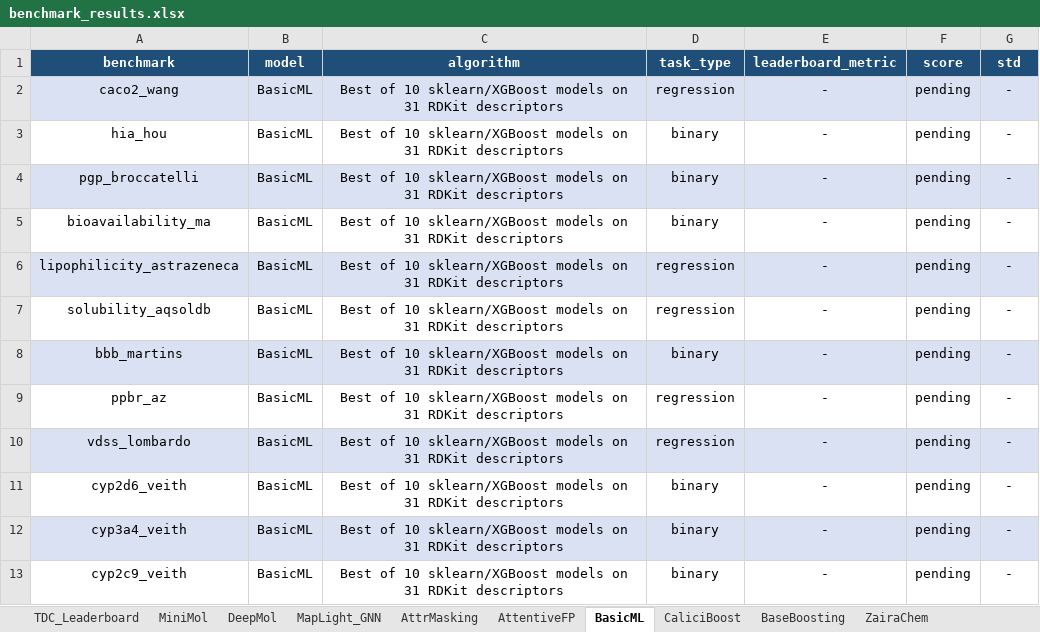
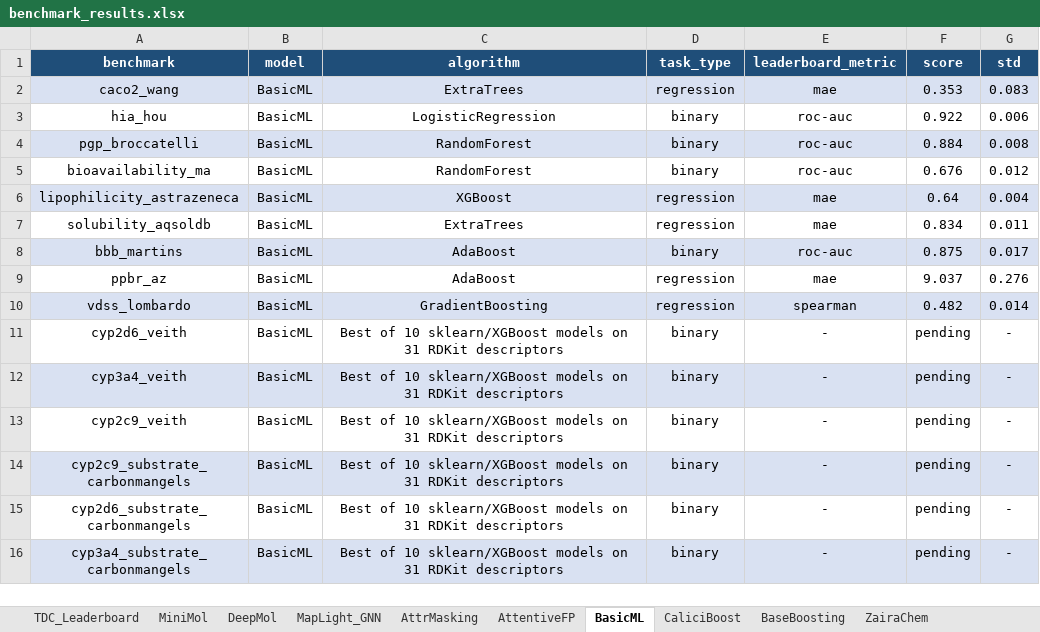
Before and after one commit to alexfist/model_benchmarks, an Excel workbook: results/benchmark_results.xlsx, sheet BasicML, drawn as a sheet; only a part is shown; the shorter side is filled out with more unchanged rows; values as stored, in another font and other column widths than the file's, no borders; the diff names each change by its address in the sheet, - before the commit and + after, or states it on an @@ line.

Commit message:
add base boosting stuff to the repo

```diff
--- a/results/benchmark_results.xlsx (sheet BasicML)
+++ b/results/benchmark_results.xlsx (sheet BasicML)
-C2 (algorithm): Best of 10 sklearn/XGBoost models on 31 RDKit descriptors
+C2 (algorithm): ExtraTrees
-E2 (leaderboard_metric): -
+E2 (leaderboard_metric): mae
-F2 (score): pending
+F2 (score): 0.353
-G2 (std): -
+G2 (std): 0.083
-C3 (algorithm): Best of 10 sklearn/XGBoost models on 31 RDKit descriptors
+C3 (algorithm): LogisticRegression
-E3:E5 (leaderboard_metric): -
+E3:E5 (leaderboard_metric): roc-auc
-F3 (score): pending
+F3 (score): 0.922
-G3 (std): -
+G3 (std): 0.006
-C4:C5 (algorithm): Best of 10 sklearn/XGBoost models on 31 RDKit descriptors
+C4:C5 (algorithm): RandomForest
-F4 (score): pending
+F4 (score): 0.884
-G4 (std): -
+G4 (std): 0.008
-F5 (score): pending
+F5 (score): 0.676
-G5 (std): -
+G5 (std): 0.012
-C6 (algorithm): Best of 10 sklearn/XGBoost models on 31 RDKit descriptors
+C6 (algorithm): XGBoost
-E6:E7 (leaderboard_metric): -
+E6:E7 (leaderboard_metric): mae
-F6 (score): pending
+F6 (score): 0.64
-G6 (std): -
+G6 (std): 0.004
-C7 (algorithm): Best of 10 sklearn/XGBoost models on 31 RDKit descriptors
+C7 (algorithm): ExtraTrees
-F7 (score): pending
+F7 (score): 0.834
-G7 (std): -
+G7 (std): 0.011
-C8:C9 (algorithm): Best of 10 sklearn/XGBoost models on 31 RDKit descriptors
+C8:C9 (algorithm): AdaBoost
-E8 (leaderboard_metric): -
+E8 (leaderboard_metric): roc-auc
-F8 (score): pending
+F8 (score): 0.875
-G8 (std): -
+G8 (std): 0.017
-E9 (leaderboard_metric): -
+E9 (leaderboard_metric): mae
-F9 (score): pending
+F9 (score): 9.037
-G9 (std): -
+G9 (std): 0.276
-C10 (algorithm): Best of 10 sklearn/XGBoost models on 31 RDKit descriptors
+C10 (algorithm): GradientBoosting
-E10 (leaderboard_metric): -
+E10 (leaderboard_metric): spearman
-F10 (score): pending
+F10 (score): 0.482
-G10 (std): -
+G10 (std): 0.014
```
Also changed, not shown: sheet DeepMol, sheet MiniMol, sheet AttrMasking, sheet MapLight_GNN, sheet AttentiveFP, 9 other files.
